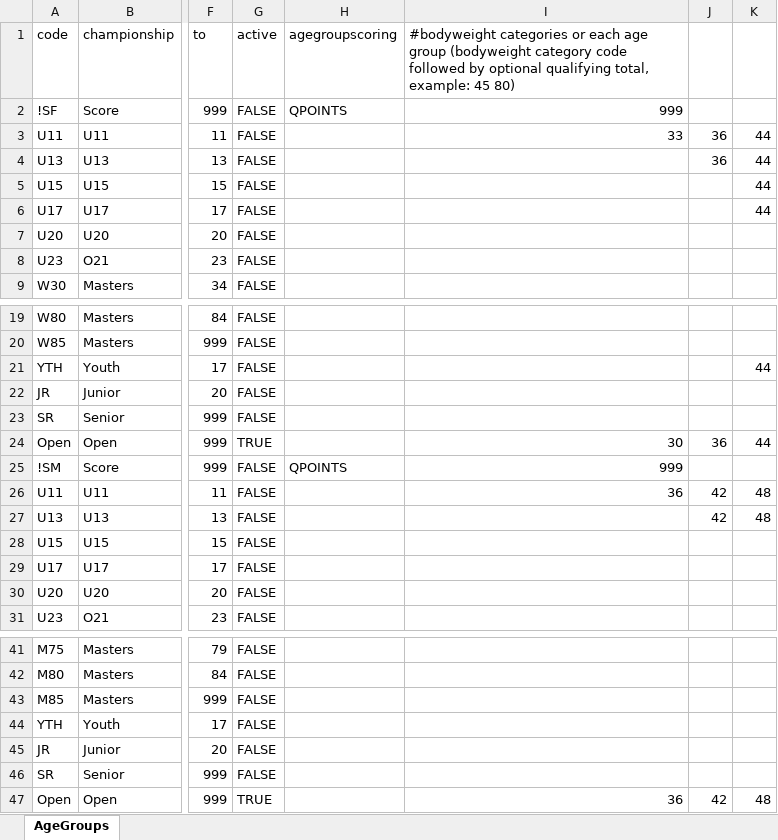
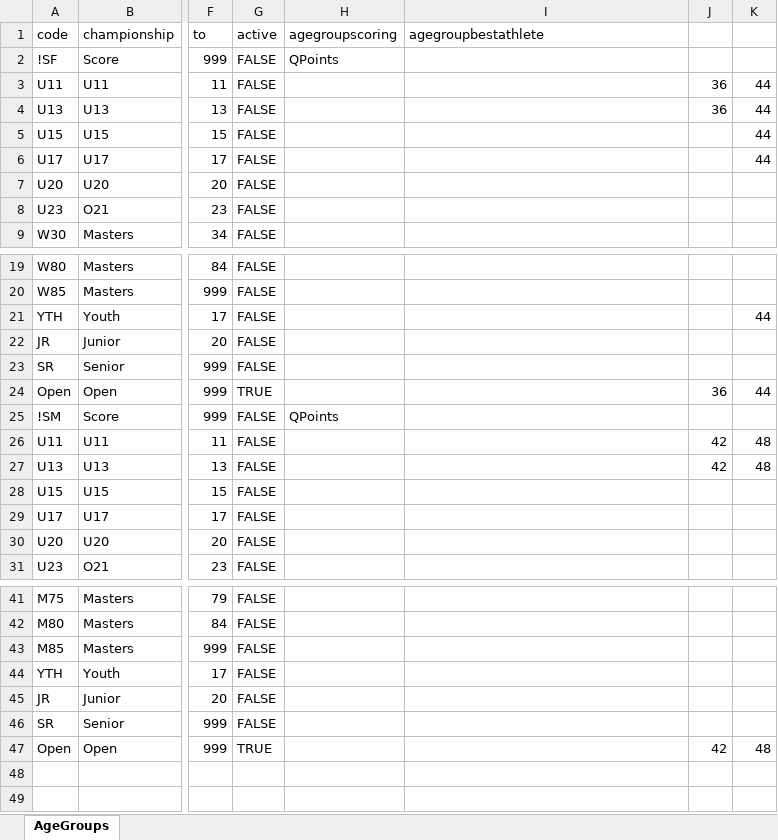
Before and after one commit to jflamy/owlcms4, an Excel workbook: owlcms/src/main/resources/agegroups/AgeGroups2025.xlsx, sheet AgeGroups, drawn as a sheet; only a part is shown, gaps mark what is left out; values as stored, in another font and other column widths than the file's, no cell formats; the diff names each change by its address in the sheet, - before the commit and + after, or states it on an @@ line.

```diff
--- a/owlcms/src/main/resources/agegroups/AgeGroups2025.xlsx (sheet AgeGroups)
+++ b/owlcms/src/main/resources/agegroups/AgeGroups2025.xlsx (sheet AgeGroups)
-I1: #bodyweight categories or each age group (bodyweight category code followed by optional qualifying total, example: 45 80)
+I1: agegroupbestathlete
-H2 (agegroupscoring): QPOINTS
+H2 (agegroupscoring): QPoints
-I2 (agegroupbestathlete): 999
+I2 (agegroupbestathlete): (empty)
-I3 (agegroupbestathlete): 33
+I3 (agegroupbestathlete): (empty)
-I24 (agegroupbestathlete): 30
+I24 (agegroupbestathlete): (empty)
-H25 (agegroupscoring): QPOINTS
+H25 (agegroupscoring): QPoints
-I25 (agegroupbestathlete): 999
+I25 (agegroupbestathlete): (empty)
-I26 (agegroupbestathlete): 36
+I26 (agegroupbestathlete): (empty)
-I47 (agegroupbestathlete): 36
+I47 (agegroupbestathlete): (empty)
```
Also changed, not shown: cell formats, owlcms/src/main/resources/agegroups/ES-AgeGroups_es_ES.xlsx, owlcms/src/main/resources/agegroups/USAW-AgeGroups_en.xlsx, 7 other files.
